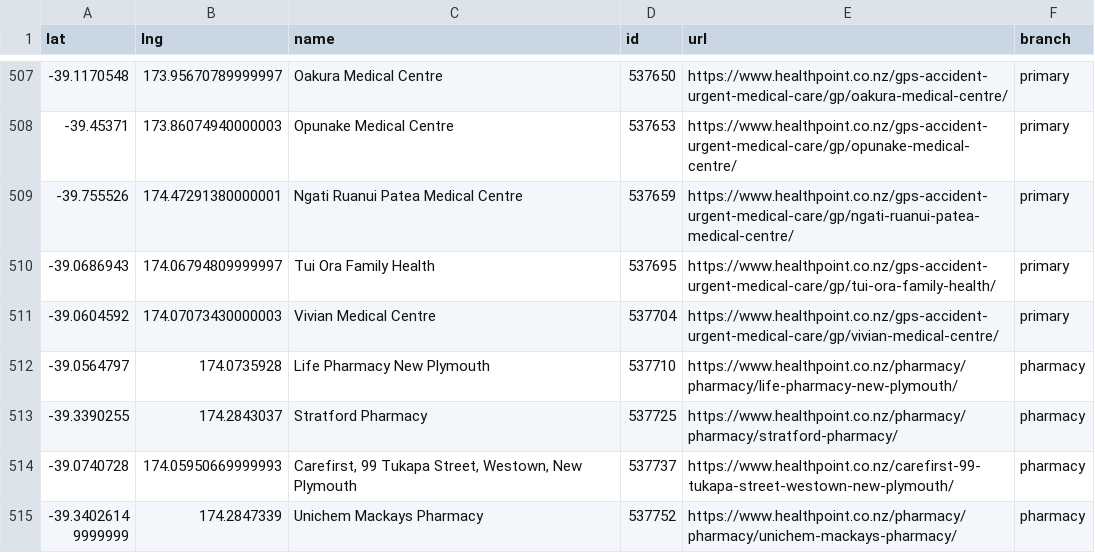
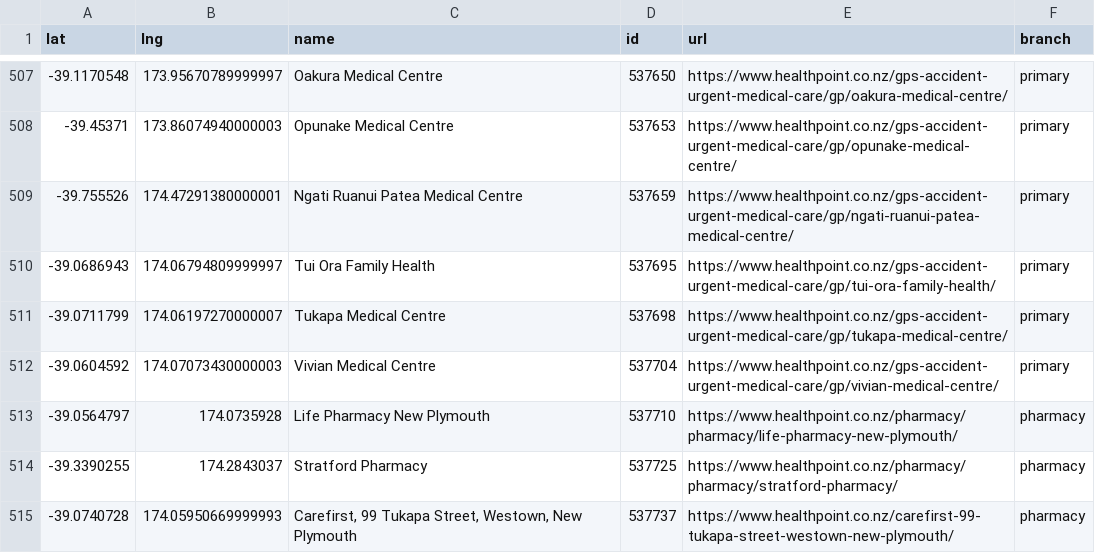
Before and after one commit to UoA-eResearch/nz-covid19-data-auto, a CSV file: vaccinations/healthpoint_locations.csv, drawn as a sheet; only a part is shown, gaps mark what is left out; the shorter side is filled out with more unchanged rows.

```diff
--- a/vaccinations/healthpoint_locations.csv
+++ b/vaccinations/healthpoint_locations.csv
@@ -510,2 +510,3 @@ lat,lng,name,id,url,branch
 -39.0686943,174.06794809999997,Tui Ora Family Health,537695,https://www.healthpoint.co.nz/gps-accident-urgent-medical-care/gp/tui-ora-family-health/,primary
+-39.0711799,174.06197270000007,Tukapa Medical Centre,537698,https://www.healthpoint.co.nz/gps-accident-urgent-medical-care/gp/tukapa-medical-centre/,primary
 -39.0604592,174.07073430000003,Vivian Medical Centre,537704,https://www.healthpoint.co.nz/gps-accident-urgent-medical-care/gp/vivian-medical-centre/,primary
```
Also changed, not shown: vaccinations/bookmyvaccine.csv, 2 other files.
